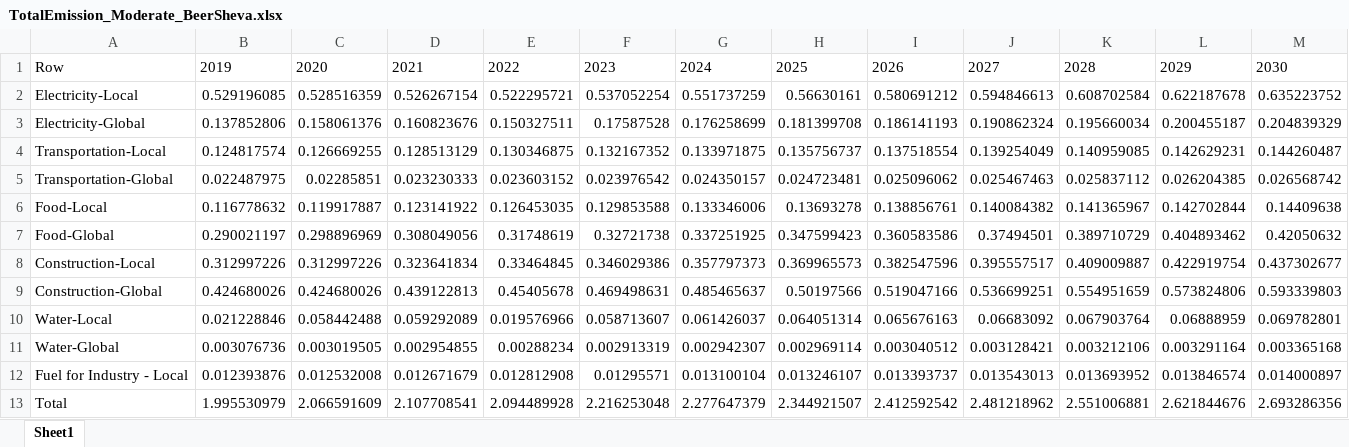
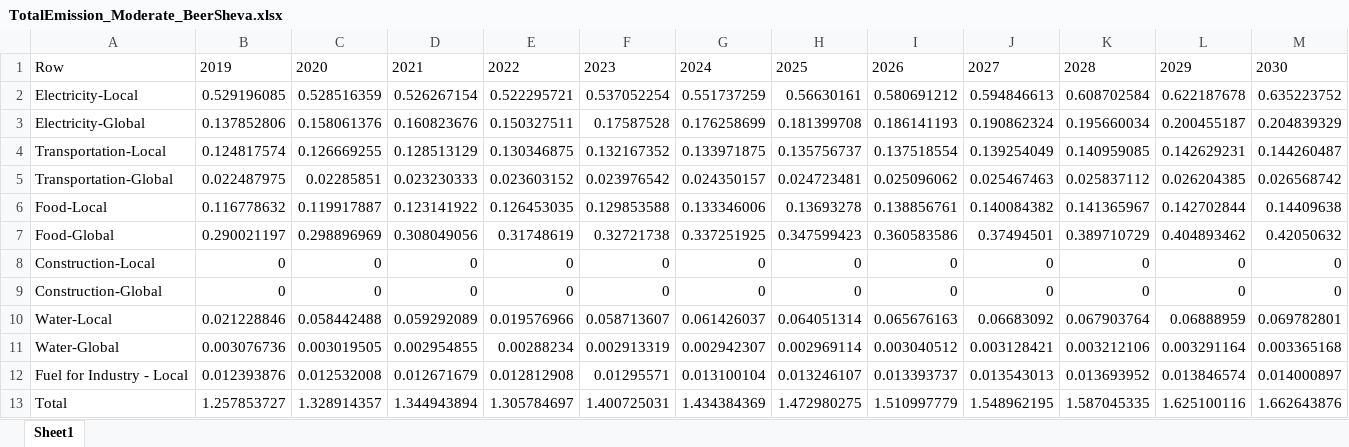
Before and after one commit to LidorTzur/NewVersionCities_Partial, an Excel workbook: Results_Plots/TotalEmission_Moderate_BeerSheva.xlsx, sheet Sheet1, drawn as a sheet; only a part is shown; values as stored, in another font and other column widths than the file's, no borders; removed rows and columns are numbered as before the commit, all else as after; rows hold the shown columns only; the diff names each change by its address in the sheet, - before the commit and + after, or states it on an @@ line.

```diff
--- a/Results_Plots/TotalEmission_Moderate_BeerSheva.xlsx (sheet Sheet1)
+++ b/Results_Plots/TotalEmission_Moderate_BeerSheva.xlsx (sheet Sheet1)
-row 8: Construction-Local | 0.312997226 | 0.312997226 | 0.323641834 | 0.33464845 | 0.346029386 | 0.357797373 | 0.369965573 | 0.382547596 | 0.395557517 | 0.409009887 | 0.422919754 | 0.437302677
-row 9: Construction-Global | 0.424680026 | 0.424680026 | 0.439122813 | 0.45405678 | 0.469498631 | 0.485465637 | 0.50197566 | 0.519047166 | 0.536699251 | 0.554951659 | 0.573824806 | 0.593339803
+row 8: Construction-Local | 0 | 0 | 0 | 0 | 0 | 0 | 0 | 0 | 0 | 0 | 0 | 0
+row 9: Construction-Global | 0 | 0 | 0 | 0 | 0 | 0 | 0 | 0 | 0 | 0 | 0 | 0
-row 13: Total | 1.995530979 | 2.066591609 | 2.107708541 | 2.094489928 | 2.216253048 | 2.277647379 | 2.344921507 | 2.412592542 | 2.481218962 | 2.551006881 | 2.621844676 | 2.693286356
+row 13: Total | 1.257853727 | 1.328914357 | 1.344943894 | 1.305784697 | 1.400725031 | 1.434384369 | 1.472980275 | 1.510997779 | 1.548962195 | 1.587045335 | 1.625100116 | 1.662643876
```
Also changed, not shown: Results_Plots/TotalEmission_Advanced_BeerSheva.xlsx, Results_Plots/TotalEmission_BAU_BeerSheva.xlsx, 6 other files.
